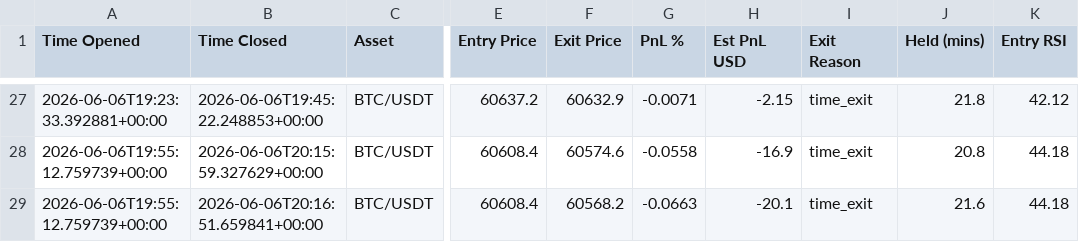
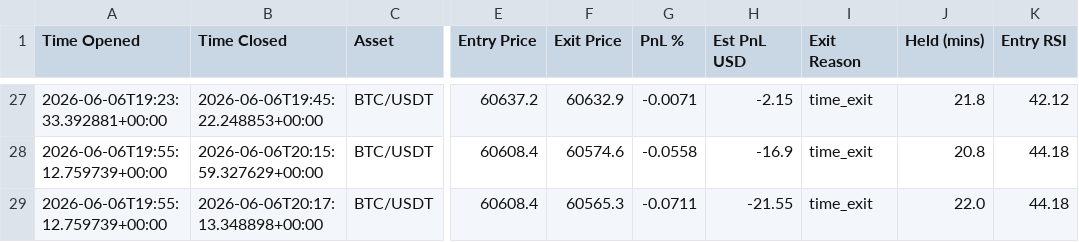
Before and after one commit to jm909/hermes-trading, a CSV file: state/trades.csv, drawn as a sheet; only a part is shown, gaps mark what is left out; the diff names each change by its address in the sheet, - before the commit and + after, or states it on an @@ line.

Commit message:
worker: update trades.csv

```diff
--- a/state/trades.csv
+++ b/state/trades.csv
-B29 (Time Closed): 2026-06-06T20:16:51.659841+00:00
+B29 (Time Closed): 2026-06-06T20:17:13.348898+00:00
-F29 (Exit Price): 60568.2
+F29 (Exit Price): 60565.3
-G29 (PnL %): -0.0663
+G29 (PnL %): -0.0711
-H29 (Est PnL USD): -20.1
+H29 (Est PnL USD): -21.55
-J29 (Held (mins)): 21.6
+J29 (Held (mins)): 22.0
```
